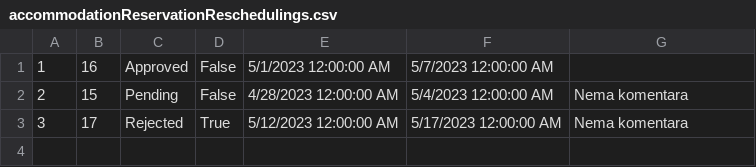
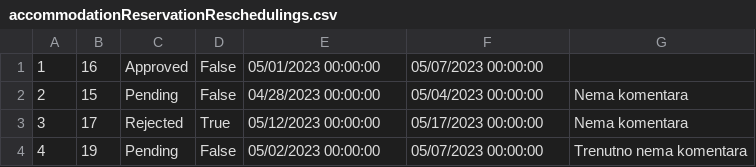
Before and after one commit to dokma11/SIMS-Project-Group-4-Team-B, a CSV file: Sims2023/Sims2023/Resources/Data/accommodationReservationReschedulings.csv, drawn as a sheet.

```diff
--- a/Sims2023/Sims2023/Resources/Data/accommodationReservationReschedulings.csv
+++ b/Sims2023/Sims2023/Resources/Data/accommodationReservationReschedulings.csv
@@ -1,3 +1,4 @@
-1|16|Approved|False|5/1/2023 12:00:00 AM|5/7/2023 12:00:00 AM|
-2|15|Pending|False|4/28/2023 12:00:00 AM|5/4/2023 12:00:00 AM|Nema komentara
-3|17|Rejected|True|5/12/2023 12:00:00 AM|5/17/2023 12:00:00 AM|Nema komentara
+1|16|Approved|False|05/01/2023 00:00:00|05/07/2023 00:00:00|
+2|15|Pending|False|04/28/2023 00:00:00|05/04/2023 00:00:00|Nema komentara
+3|17|Rejected|True|05/12/2023 00:00:00|05/17/2023 00:00:00|Nema komentara
+4|19|Pending|False|05/02/2023 00:00:00|05/07/2023 00:00:00|Trenutno nema komentara
```
Also changed, not shown: Sims2023/Sims2023/Resources/Data/accommodationCancellation.csv, Sims2023/Sims2023/Resources/Data/accommodationReservations.csv, 36 other files.
